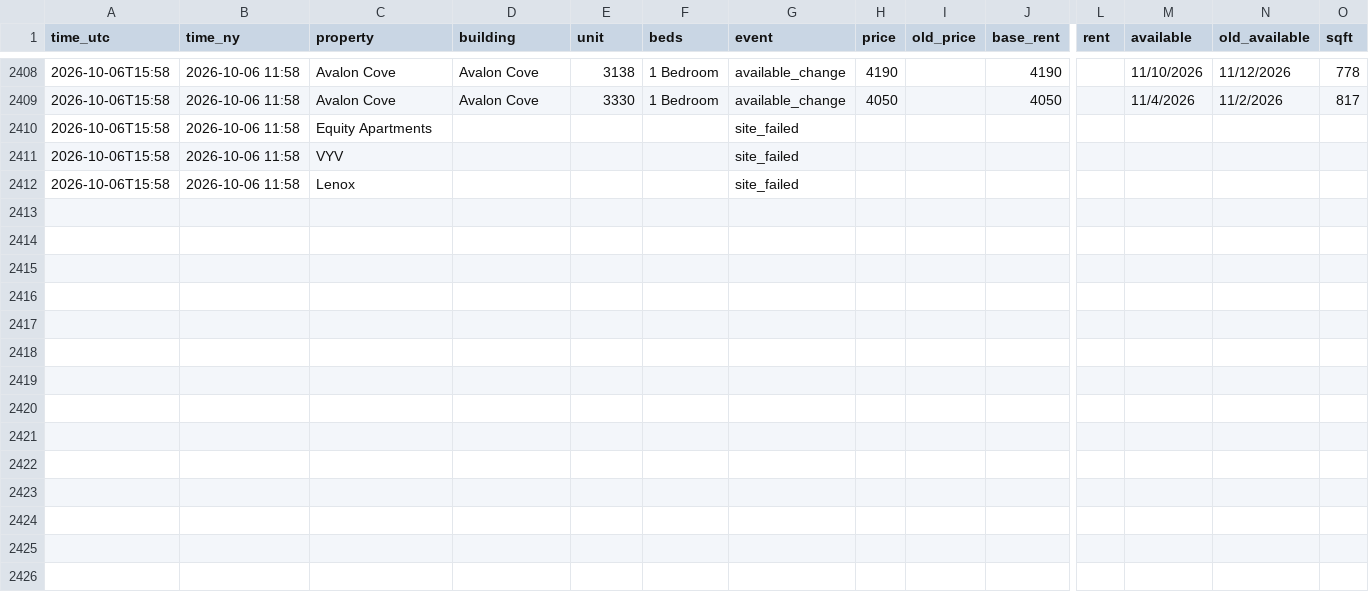
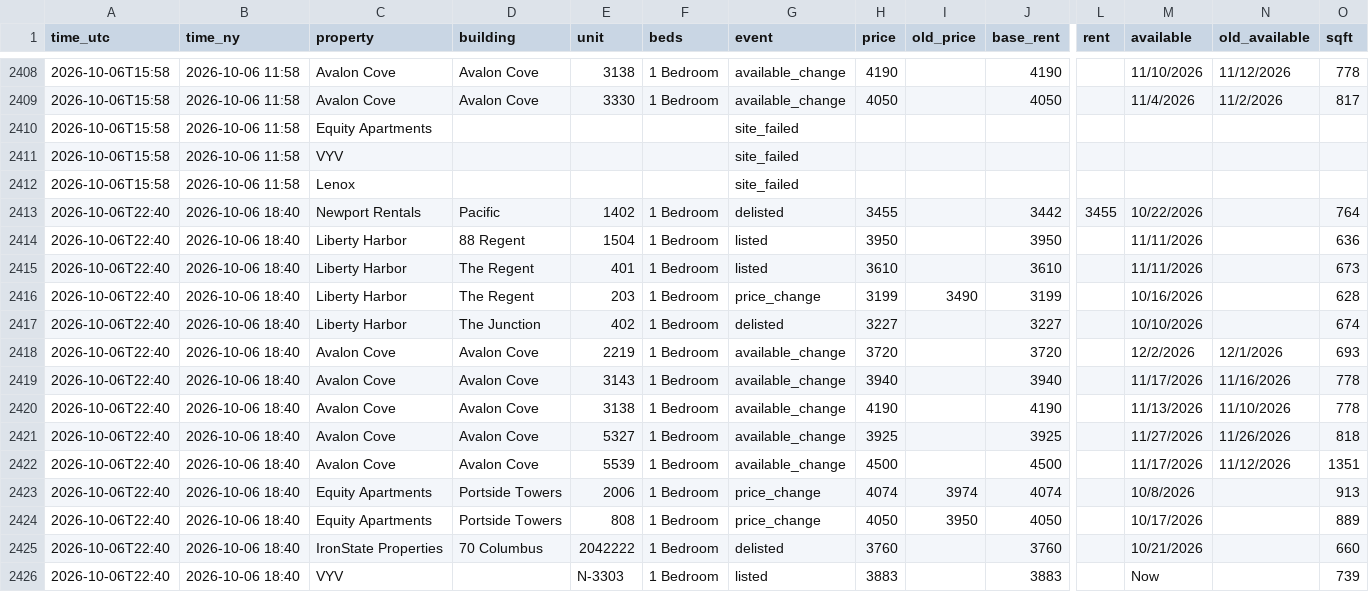
Before and after one commit to sanveg-rane-13/rental-tracker, a CSV file: data/history/events.csv, drawn as a sheet; only a part is shown, gaps mark what is left out; rows hold the shown columns only; the diff names each change by its address in the sheet, - before the commit and + after, or states it on an @@ line.

```diff
--- a/data/history/events.csv
+++ b/data/history/events.csv
+row 2413: 2026-10-06T22:40 | 2026-10-06 18:40 | Newport Rentals | Pacific | 1402 | 1 Bedroom | delisted | 3455 |  | 3442 | 3455 | 10/22/2026 |  | 764
+row 2414: 2026-10-06T22:40 | 2026-10-06 18:40 | Liberty Harbor | 88 Regent | 1504 | 1 Bedroom | listed | 3950 |  | 3950 |  | 11/11/2026 |  | 636
+row 2415: 2026-10-06T22:40 | 2026-10-06 18:40 | Liberty Harbor | The Regent | 401 | 1 Bedroom | listed | 3610 |  | 3610 |  | 11/11/2026 |  | 673
+row 2416: 2026-10-06T22:40 | 2026-10-06 18:40 | Liberty Harbor | The Regent | 203 | 1 Bedroom | price_change | 3199 | 3490 | 3199 |  | 10/16/2026 |  | 628
+row 2417: 2026-10-06T22:40 | 2026-10-06 18:40 | Liberty Harbor | The Junction | 402 | 1 Bedroom | delisted | 3227 |  | 3227 |  | 10/10/2026 |  | 674
+row 2418: 2026-10-06T22:40 | 2026-10-06 18:40 | Avalon Cove | Avalon Cove | 2219 | 1 Bedroom | available_change | 3720 |  | 3720 |  | 12/2/2026 | 12/1/2026 | 693
+row 2419: 2026-10-06T22:40 | 2026-10-06 18:40 | Avalon Cove | Avalon Cove | 3143 | 1 Bedroom | available_change | 3940 |  | 3940 |  | 11/17/2026 | 11/16/2026 | 778
+row 2420: 2026-10-06T22:40 | 2026-10-06 18:40 | Avalon Cove | Avalon Cove | 3138 | 1 Bedroom | available_change | 4190 |  | 4190 |  | 11/13/2026 | 11/10/2026 | 778
+row 2421: 2026-10-06T22:40 | 2026-10-06 18:40 | Avalon Cove | Avalon Cove | 5327 | 1 Bedroom | available_change | 3925 |  | 3925 |  | 11/27/2026 | 11/26/2026 | 818
+row 2422: 2026-10-06T22:40 | 2026-10-06 18:40 | Avalon Cove | Avalon Cove | 5539 | 1 Bedroom | available_change | 4500 |  | 4500 |  | 11/17/2026 | 11/12/2026 | 1351
+row 2423: 2026-10-06T22:40 | 2026-10-06 18:40 | Equity Apartments | Portside Towers | 2006 | 1 Bedroom | price_change | 4074 | 3974 | 4074 |  | 10/8/2026 |  | 913
+row 2424: 2026-10-06T22:40 | 2026-10-06 18:40 | Equity Apartments | Portside Towers | 808 | 1 Bedroom | price_change | 4050 | 3950 | 4050 |  | 10/17/2026 |  | 889
+row 2425: 2026-10-06T22:40 | 2026-10-06 18:40 | IronState Properties | 70 Columbus | 2042222 | 1 Bedroom | delisted | 3760 |  | 3760 |  | 10/21/2026 |  | 660
+row 2426: 2026-10-06T22:40 | 2026-10-06 18:40 | VYV |  | N-3303 | 1 Bedroom | listed | 3883 |  | 3883 |  | Now |  | 739
```
Also changed, not shown: 10 other files.
